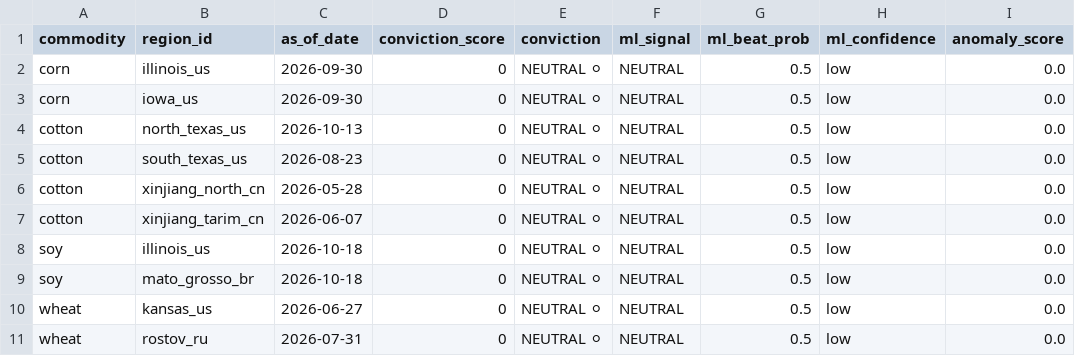
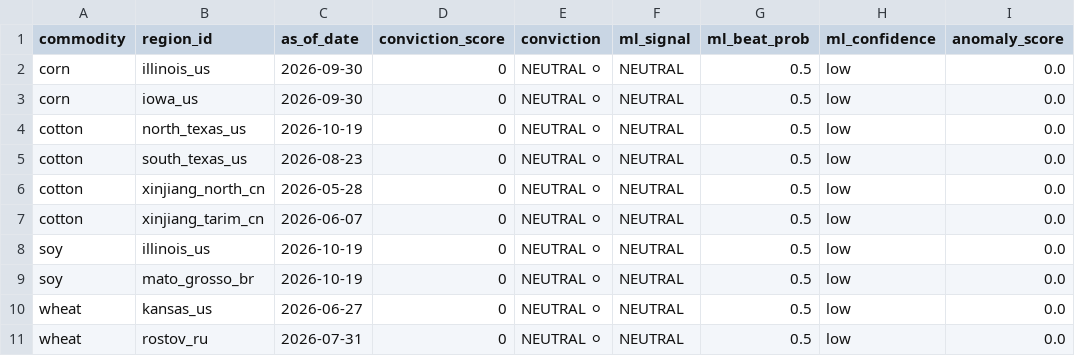
Before and after one commit to rmkenv/quantag, a CSV file: quantagri_live/quantagri_signal_scorecard.csv, drawn as a sheet; only a part is shown; the diff names each change by its address in the sheet, - before the commit and + after, or states it on an @@ line.

```diff
--- a/quantagri_live/quantagri_signal_scorecard.csv
+++ b/quantagri_live/quantagri_signal_scorecard.csv
-C4 (as_of_date): 2026-10-13
+C4 (as_of_date): 2026-10-19
-C8:C9 (as_of_date): 2026-10-18
+C8:C9 (as_of_date): 2026-10-19
```
Also changed, not shown: quantagri_live/quantagri_live_alerts.csv, quantagri_live/quantagri_live_results.csv.
